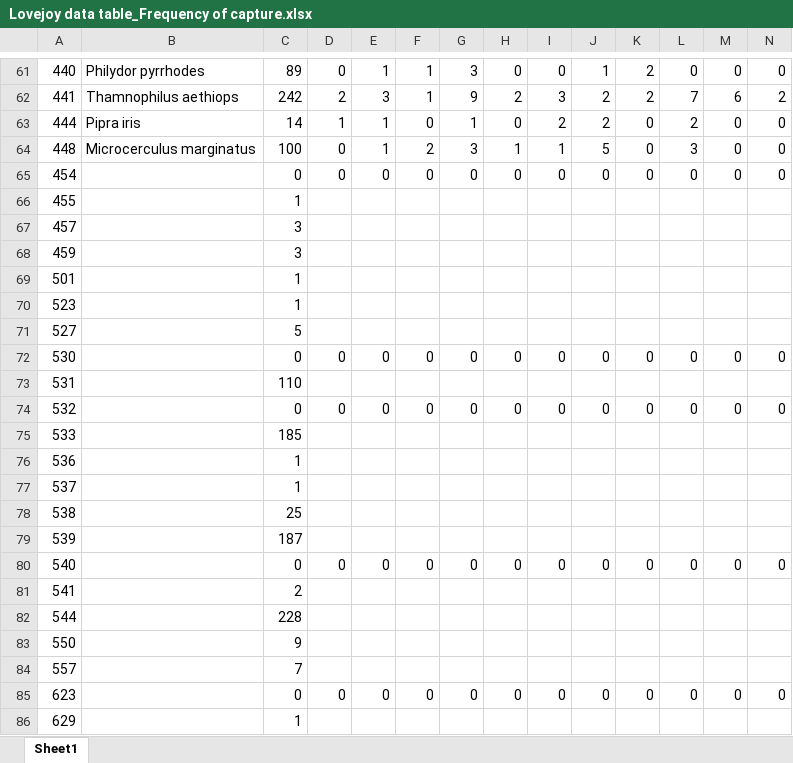
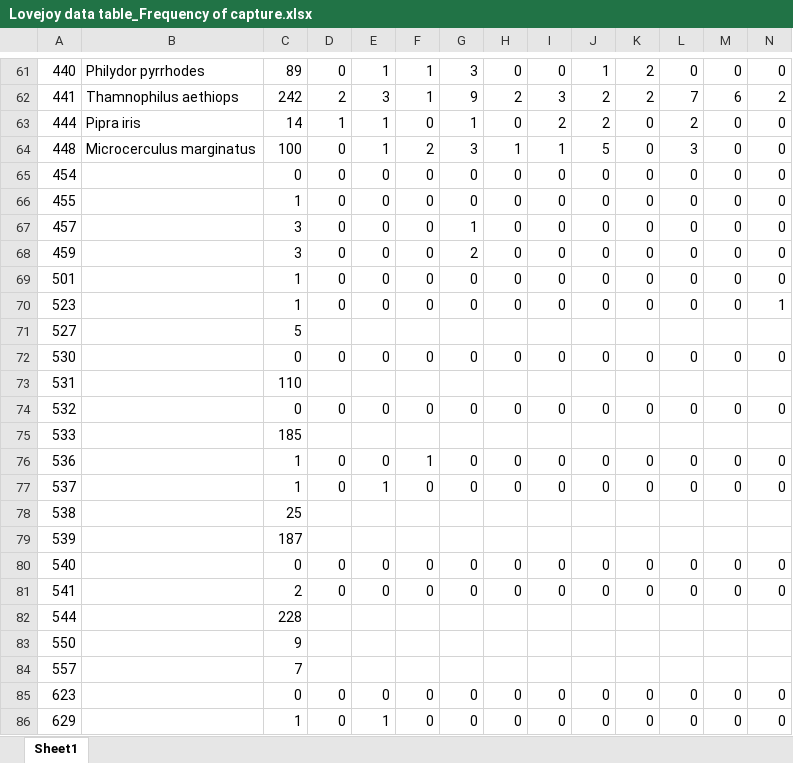
Before and after one commit to ahdawn/Lovejoy-mist-net, an Excel workbook: Lovejoy data table_Frequency of capture.xlsx, sheet Sheet1, drawn as a sheet; only a part is shown, gaps mark what is left out; values as stored, in another font and other column widths than the file's, no borders; removed rows and columns are numbered as before the commit, all else as after; rows hold the shown columns only; the diff names each change by its address in the sheet, - before the commit and + after, or states it on an @@ line.

Commit message:
adding frequency data

```diff
--- a/Lovejoy data table_Frequency of capture.xlsx (sheet Sheet1)
+++ b/Lovejoy data table_Frequency of capture.xlsx (sheet Sheet1)
-row 66: 455 |  | 1
-row 67: 457 |  | 3
-row 68: 459 |  | 3
-row 69: 501 |  | 1
-row 70: 523 |  | 1
+row 66: 455 |  | 1 | 0 | 0 | 0 | 0 | 0 | 0 | 0 | 0 | 0 | 0 | 0
+row 67: 457 |  | 3 | 0 | 0 | 0 | 1 | 0 | 0 | 0 | 0 | 0 | 0 | 0
+row 68: 459 |  | 3 | 0 | 0 | 0 | 2 | 0 | 0 | 0 | 0 | 0 | 0 | 0
+row 69: 501 |  | 1 | 0 | 0 | 0 | 0 | 0 | 0 | 0 | 0 | 0 | 0 | 0
+row 70: 523 |  | 1 | 0 | 0 | 0 | 0 | 0 | 0 | 0 | 0 | 0 | 0 | 1
-row 76: 536 |  | 1
-row 77: 537 |  | 1
+row 76: 536 |  | 1 | 0 | 0 | 1 | 0 | 0 | 0 | 0 | 0 | 0 | 0 | 0
+row 77: 537 |  | 1 | 0 | 1 | 0 | 0 | 0 | 0 | 0 | 0 | 0 | 0 | 0
-row 81: 541 |  | 2
+row 81: 541 |  | 2 | 0 | 0 | 0 | 0 | 0 | 0 | 0 | 0 | 0 | 0 | 0
-row 86: 629 |  | 1
+row 86: 629 |  | 1 | 0 | 1 | 0 | 0 | 0 | 0 | 0 | 0 | 0 | 0 | 0
```
